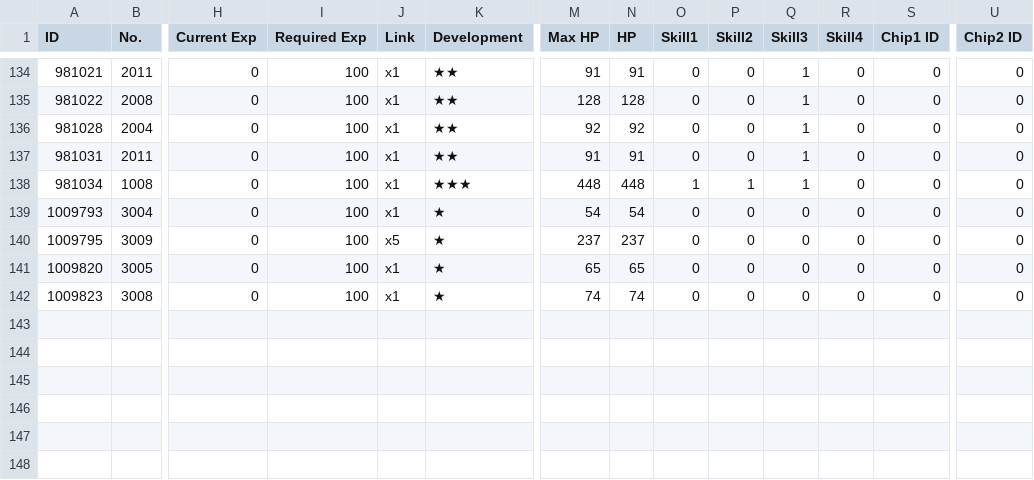
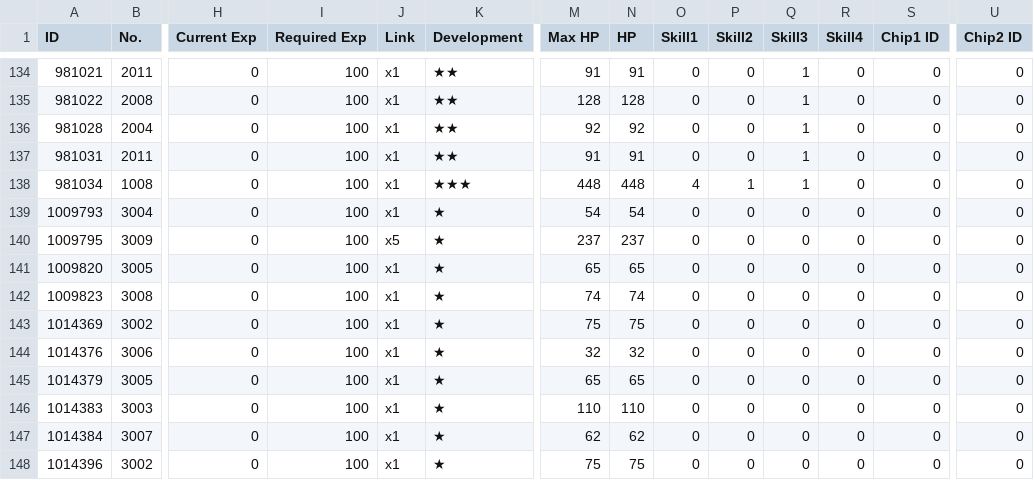
Before and after one commit to m1s3ri/90wish, a CSV file: miseri_34865_coalition_info.csv, drawn as a sheet; only a part is shown, gaps mark what is left out; rows hold the shown columns only; the diff names each change by its address in the sheet, - before the commit and + after, or states it on an @@ line.

```diff
--- a/miseri_34865_coalition_info.csv
+++ b/miseri_34865_coalition_info.csv
-O138 (Skill1): 1
+O138 (Skill1): 4
+row 143: 1014369 | 3002 | 0 | 100 | x1 | ★ | 75 | 75 | 0 | 0 | 0 | 0 | 0 | 0
+row 144: 1014376 | 3006 | 0 | 100 | x1 | ★ | 32 | 32 | 0 | 0 | 0 | 0 | 0 | 0
+row 145: 1014379 | 3005 | 0 | 100 | x1 | ★ | 65 | 65 | 0 | 0 | 0 | 0 | 0 | 0
+row 146: 1014383 | 3003 | 0 | 100 | x1 | ★ | 110 | 110 | 0 | 0 | 0 | 0 | 0 | 0
+row 147: 1014384 | 3007 | 0 | 100 | x1 | ★ | 62 | 62 | 0 | 0 | 0 | 0 | 0 | 0
+row 148: 1014396 | 3002 | 0 | 100 | x1 | ★ | 75 | 75 | 0 | 0 | 0 | 0 | 0 | 0
```
Also changed, not shown: miseri_34865__theater_optimize_team.csv, miseri_34865_doll_info.csv, 6 other files.
